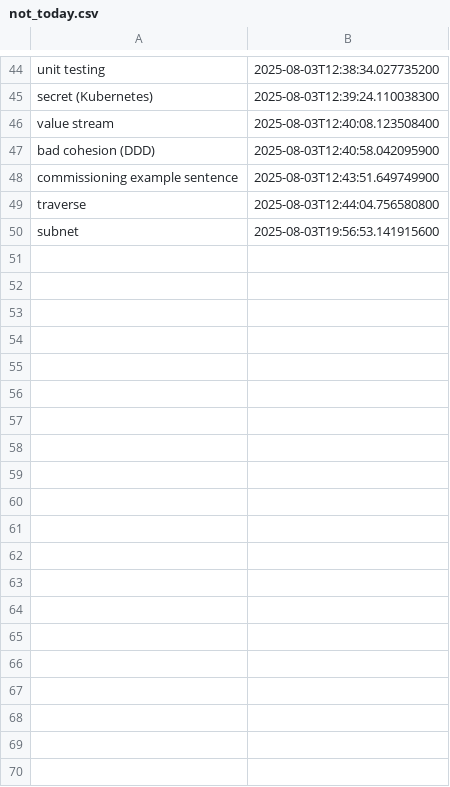
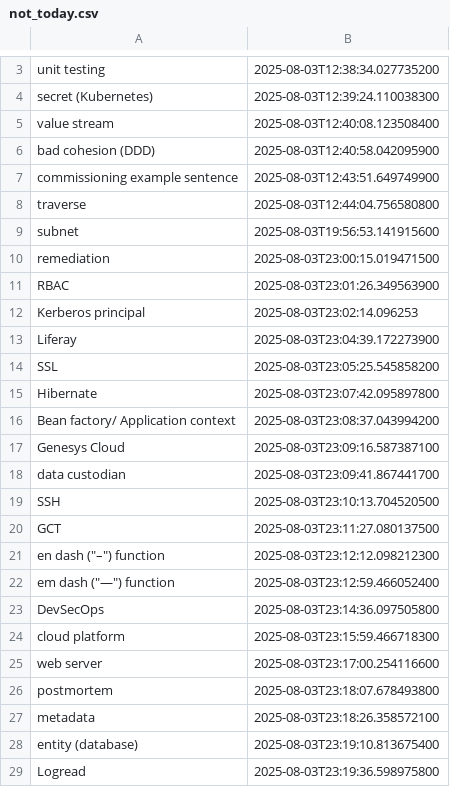
Before and after one commit to wishpath/one-liners, a CSV file: src/main/java/org/sa/data/not_today.csv, drawn as a sheet; only a part is shown, gaps mark what is left out; the diff covers the shown part only; the diff names each change by its address in the sheet, - before the commit and + after, or states it on an @@ line.

```diff
--- a/src/main/java/org/sa/data/not_today.csv
+++ b/src/main/java/org/sa/data/not_today.csv
+row 10: remediation | 2025-08-03T23:00:15.019471500
+row 11: RBAC | 2025-08-03T23:01:26.349563900
+row 12: Kerberos principal | 2025-08-03T23:02:14.096253
+row 13: Liferay | 2025-08-03T23:04:39.172273900
+row 14: SSL | 2025-08-03T23:05:25.545858200
+row 15: Hibernate | 2025-08-03T23:07:42.095897800
+row 16: Bean factory/ Application context | 2025-08-03T23:08:37.043994200
+row 17: Genesys Cloud | 2025-08-03T23:09:16.587387100
+row 18: data custodian | 2025-08-03T23:09:41.867441700
+row 19: SSH | 2025-08-03T23:10:13.704520500
+row 20: GCT | 2025-08-03T23:11:27.080137500
+row 21: en dash ("–") function | 2025-08-03T23:12:12.098212300
+row 22: em dash ("—") function | 2025-08-03T23:12:59.466052400
+row 23: DevSecOps | 2025-08-03T23:14:36.097505800
+row 24: cloud platform | 2025-08-03T23:15:59.466718300
+row 25: web server | 2025-08-03T23:17:00.254116600
+row 26: postmortem | 2025-08-03T23:18:07.678493800
+row 27: metadata | 2025-08-03T23:18:26.358572100
+row 28: entity (database) | 2025-08-03T23:19:10.813675400
+row 29: Logread | 2025-08-03T23:19:36.598975800
```
Also changed, not shown: 26 added rows and 41 removed rows elsewhere in this file, src/main/java/org/sa/data/attempted_answers.csv, 7 other files.
